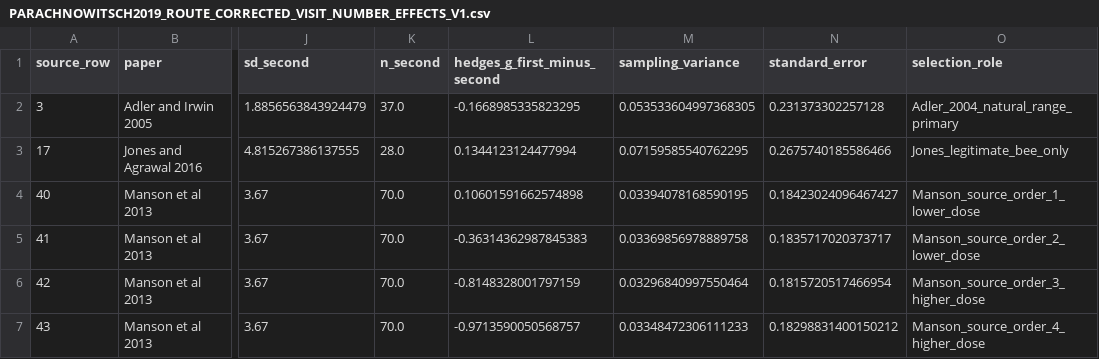
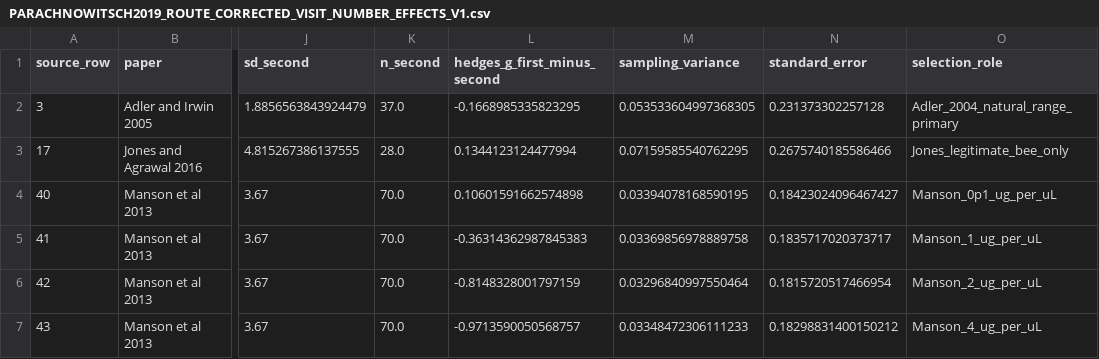
Before and after one commit to zuizui0223/bita, a CSV file: empirical/constituent_path_meta/PARACHNOWITSCH2019_ROUTE_CORRECTED_VISIT_NUMBER_EFFECTS_V1.csv, drawn as a sheet; only a part is shown, gaps mark what is left out; the diff names each change by its address in the sheet, - before the commit and + after, or states it on an @@ line.

Commit message:
Label Manson sensitivity rows with verified doses

```diff
--- a/empirical/constituent_path_meta/PARACHNOWITSCH2019_ROUTE_CORRECTED_VISIT_NUMBER_EFFECTS_V1.csv
+++ b/empirical/constituent_path_meta/PARACHNOWITSCH2019_ROUTE_CORRECTED_VISIT_NUMBER_EFFECTS_V1.csv
-O4 (selection_role): Manson_source_order_1_lower_dose
+O4 (selection_role): Manson_0p1_ug_per_uL
-O5 (selection_role): Manson_source_order_2_lower_dose
+O5 (selection_role): Manson_1_ug_per_uL
-O6 (selection_role): Manson_source_order_3_higher_dose
+O6 (selection_role): Manson_2_ug_per_uL
-O7 (selection_role): Manson_source_order_4_higher_dose
+O7 (selection_role): Manson_4_ug_per_uL
```
